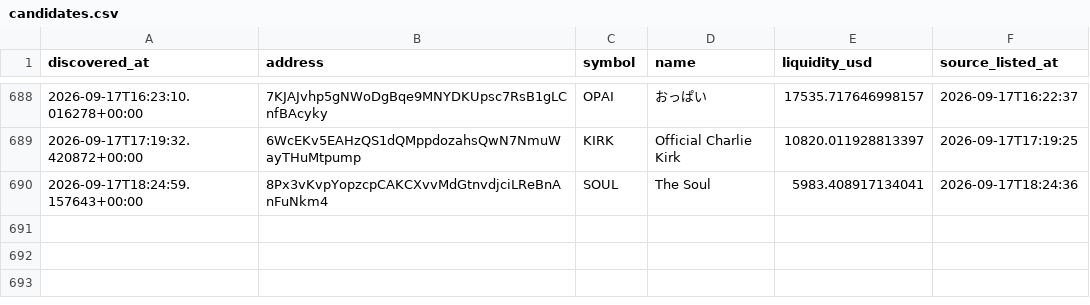
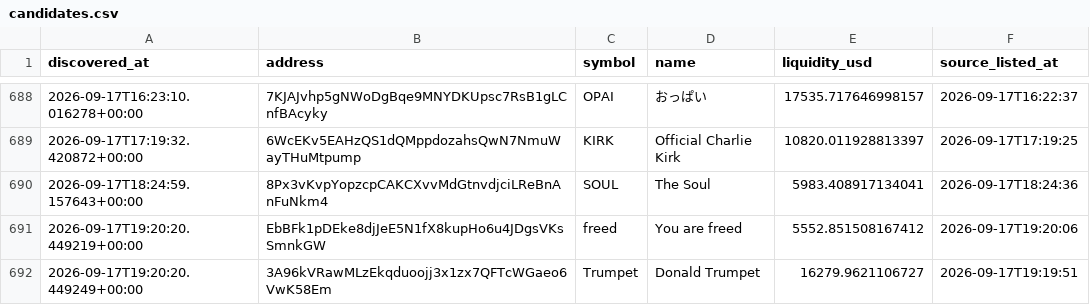
Before and after one commit to abdulrazakusman1029-ux/Nova, a CSV file: data/candidates.csv, drawn as a sheet; only a part is shown, gaps mark what is left out; the diff names each change by its address in the sheet, - before the commit and + after, or states it on an @@ line.

```diff
--- a/data/candidates.csv
+++ b/data/candidates.csv
+row 691: 2026-09-17T19:20:20.449219+00:00 | EbBFk1pDEke8djJeE5N1fX8kupHo6u4JDgsVKsSmnkGW | freed | You are freed | 5552.851508167412 | 2026-09-17T19:20:06
+row 692: 2026-09-17T19:20:20.449249+00:00 | 3A96kVRawMLzEkqduoojj3x1zx7QFTcWGaeo6VwK58Em | Trumpet | Donald Trumpet | 16279.9621106727 | 2026-09-17T19:19:51
```
Also changed, not shown: 2 other files.
